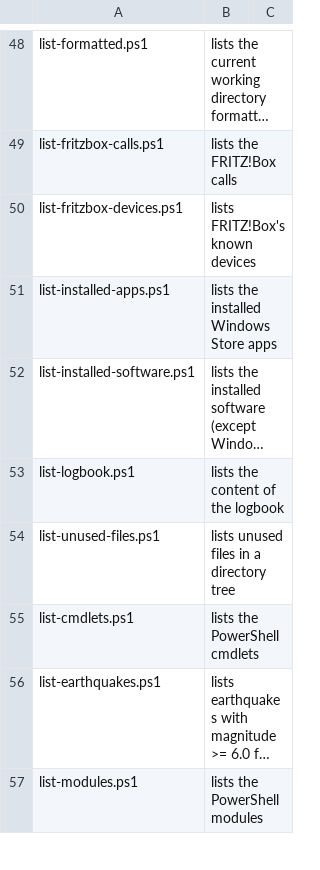
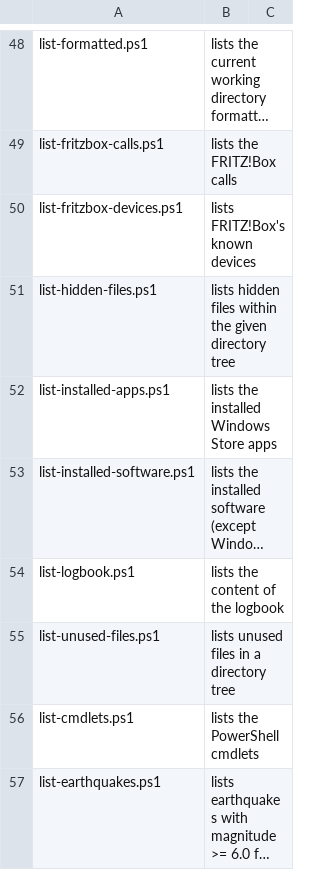
Before and after one commit to fleschutz/PowerShell, a CSV file: Data/scripts.csv, drawn as a sheet; only a part is shown, gaps mark what is left out; the shorter side is filled out with more unchanged rows; long unchanged cells end in ….

Commit message:
Added list-hidden-files.ps1

```diff
--- a/Data/scripts.csv
+++ b/Data/scripts.csv
@@ -50,2 +50,3 @@ list-fritzbox-calls.ps1, lists the FRITZ!Box calls
 list-fritzbox-devices.ps1, lists FRITZ!Box's known devices
+list-hidden-files.ps1, lists hidden files within the given directory tree
 list-installed-apps.ps1, lists the installed Windows Store apps
```
Also changed, not shown: 2 other files.
